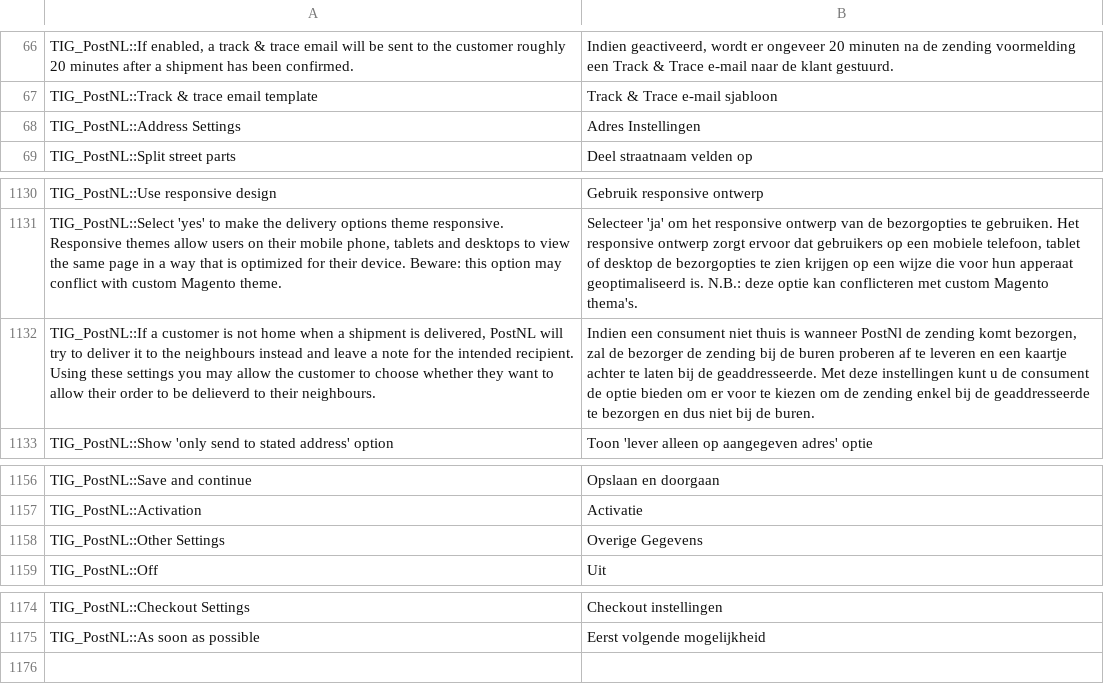
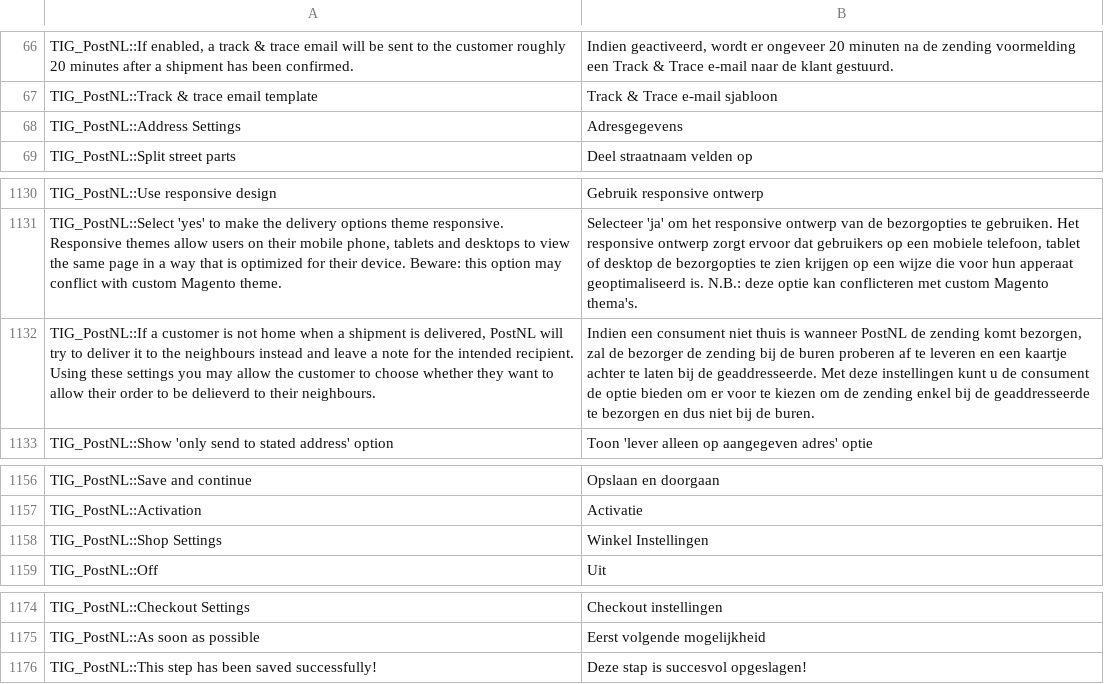
Before and after one commit to postnl/postnl-magento1-End-of-life, a CSV file: app/locale/nl_NL/TIG_PostNL.csv, drawn as a sheet; only a part is shown, gaps mark what is left out; removed rows and columns are numbered as before the commit, all else as after; the diff names each change by its address in the sheet, - before the commit and + after, or states it on an @@ line.

Commit message:
Moved some more config fields and updated translations

```diff
--- a/app/locale/nl_NL/TIG_PostNL.csv
+++ b/app/locale/nl_NL/TIG_PostNL.csv
-B68: Adres Instellingen
+B68: Adresgegevens
-B1132: …is wanneer PostNl de zending…
+B1132: …is wanneer PostNL de zending…
-row 1158: TIG_PostNL::Other Settings | Overige Gegevens
+row 1158: TIG_PostNL::Shop Settings | Winkel Instellingen
+row 1176: TIG_PostNL::This step has been saved successfully! | Deze stap is succesvol opgeslagen!
```
Also changed, not shown: 13 other files.
